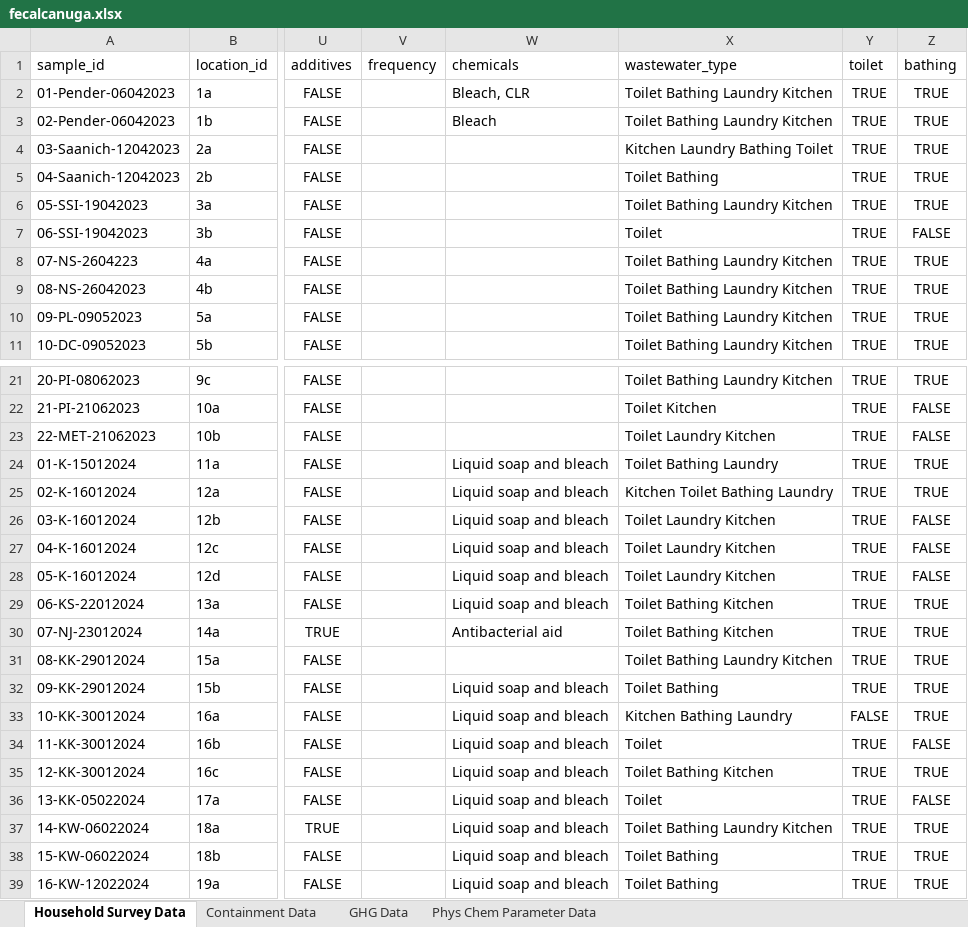
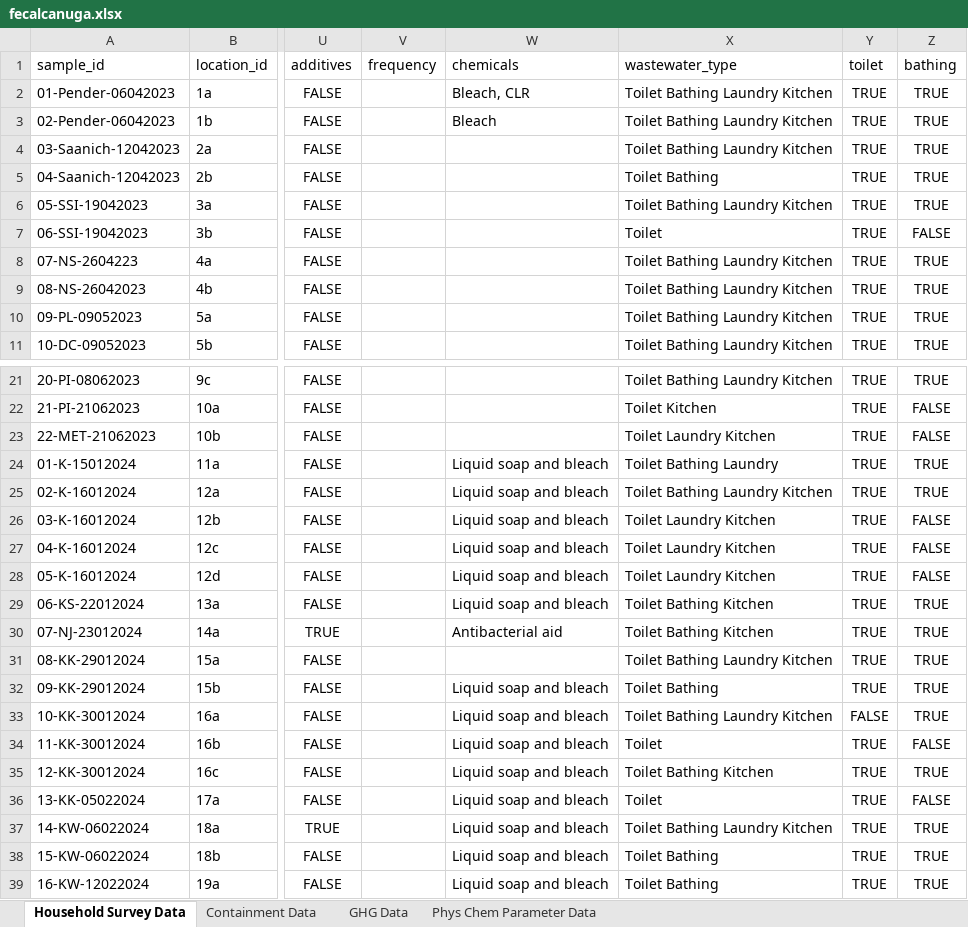
Before and after one commit to openwashdata/fecalcanuga, an Excel workbook: inst/extdata/fecalcanuga.xlsx, sheet Household Survey Data, drawn as a sheet; only a part is shown, gaps mark what is left out; values as stored, in another font and other column widths than the file's, no borders; the diff names each change by its address in the sheet, - before the commit and + after, or states it on an @@ line.

Commit message:
update raw data

```diff
--- a/inst/extdata/fecalcanuga.xlsx (sheet Household Survey Data)
+++ b/inst/extdata/fecalcanuga.xlsx (sheet Household Survey Data)
-X4 (wastewater_type): Kitchen Laundry Bathing Toilet
+X4 (wastewater_type): Toilet Bathing Laundry Kitchen
-X25 (wastewater_type): Kitchen Toilet Bathing Laundry
+X25 (wastewater_type): Toilet Bathing Laundry Kitchen
-X33 (wastewater_type): Kitchen Bathing Laundry
+X33 (wastewater_type): Toilet Bathing Laundry Kitchen
```
Also changed, not shown: data-raw/rawdata_edited.xlsx, 4 other files.
